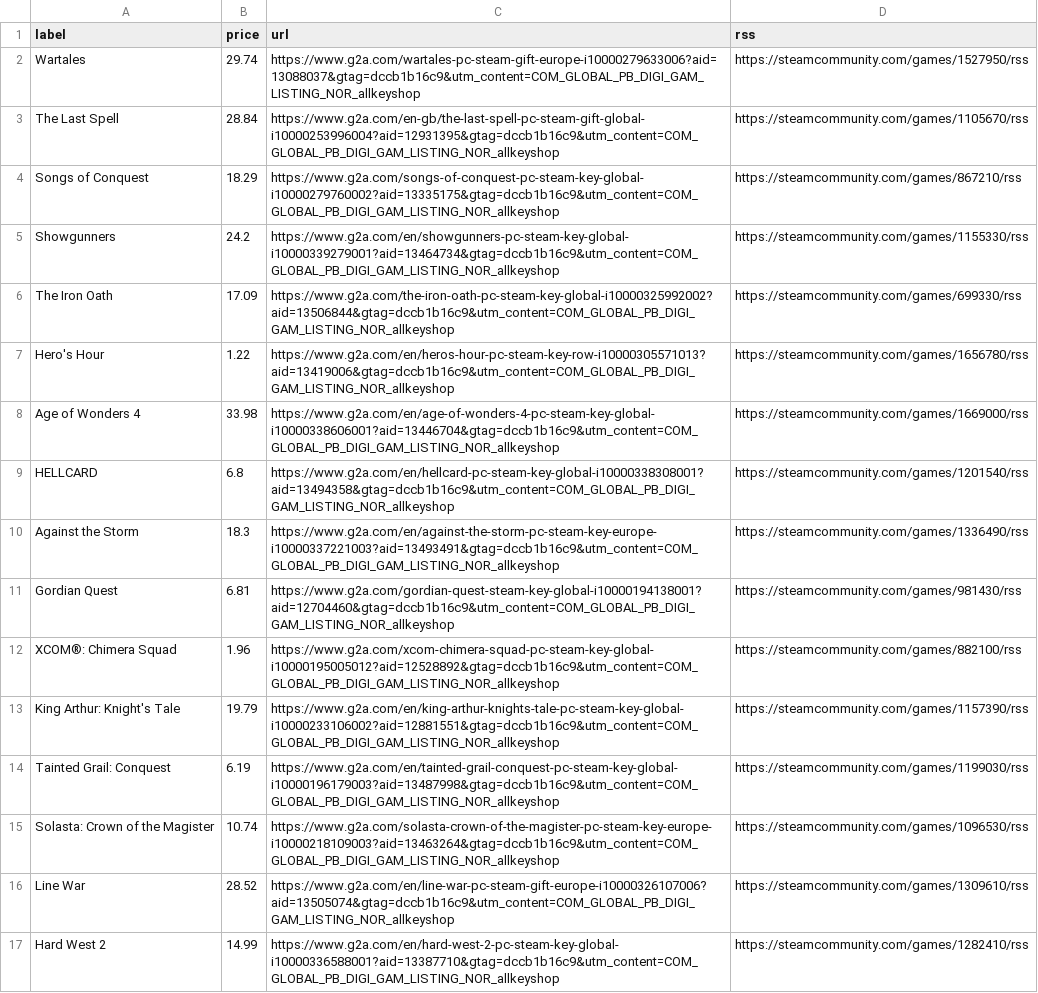
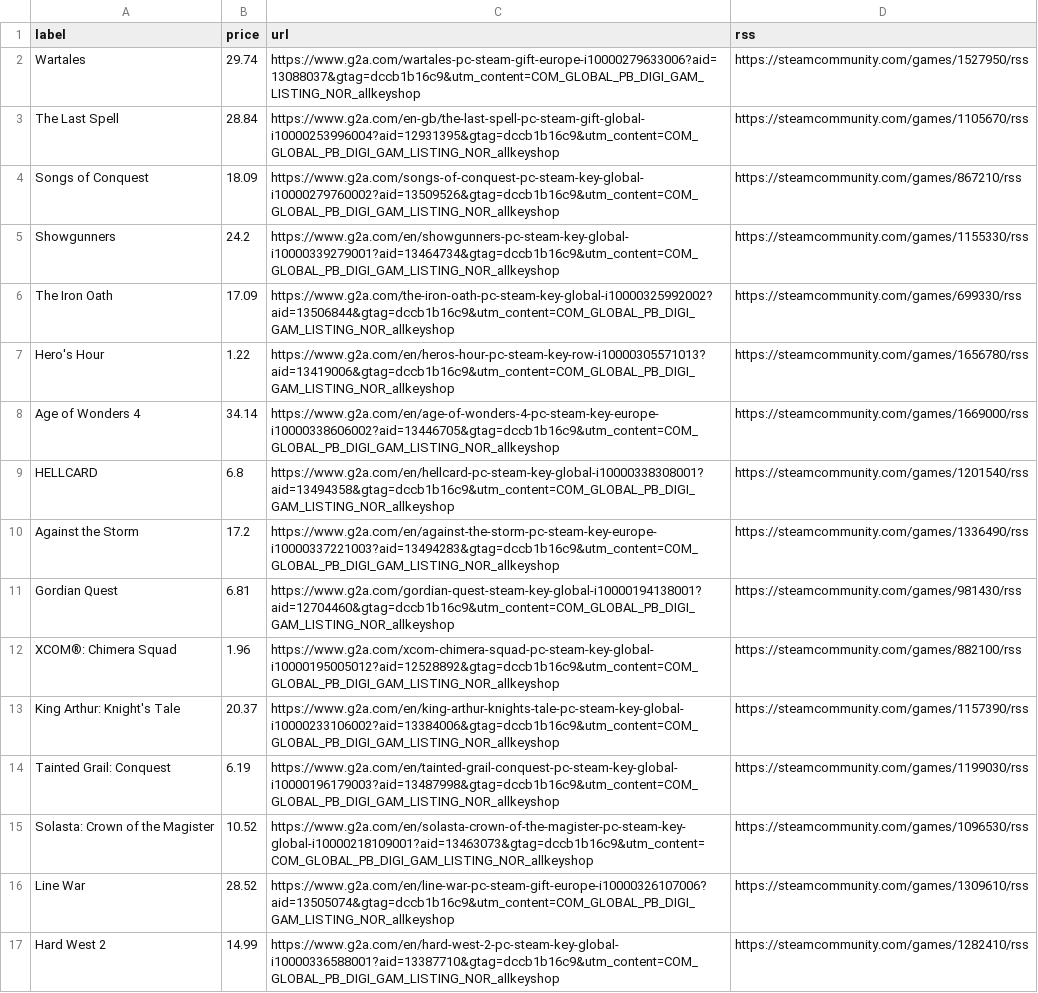
Before and after one commit to ste-xx/steam-price-watcher, a TSV file: report.tsv, drawn as a sheet; only a part is shown; the diff covers the shown part only.

Commit message:
Commit from GitHub Actions (Steam Watch Report)

```diff
--- a/report.tsv
+++ b/report.tsv
@@ -3,3 +3,3 @@ Wartales	29.74	https://www.g2a.com/wartales-pc-steam-gift-europe-i10000279633006
 The Last Spell	28.84	https://www.g2a.com/en-gb/the-last-spell-pc-steam-gift-global-i10000253996004?aid=12931395&gtag=dccb1b16c9&utm_content=COM_GLOBAL_PB_DIGI_GAM_LISTING_NOR_allkeyshop	https://steamcommunity.com/games/1105670/rss
-Songs of Conquest	18.29	https://www.g2a.com/songs-of-conquest-pc-steam-key-global-i10000279760002?aid=13335175&gtag=dccb1b16c9&utm_content=COM_GLOBAL_PB_DIGI_GAM_LISTING_NOR_allkeyshop	https://steamcommunity.com/games/867210/rss
+Songs of Conquest	18.09	https://www.g2a.com/songs-of-conquest-pc-steam-key-global-i10000279760002?aid=13509526&gtag=dccb1b16c9&utm_content=COM_GLOBAL_PB_DIGI_GAM_LISTING_NOR_allkeyshop	https://steamcommunity.com/games/867210/rss
 Showgunners	24.2	https://www.g2a.com/en/showgunners-pc-steam-key-global-i10000339279001?aid=13464734&gtag=dccb1b16c9&utm_content=COM_GLOBAL_PB_DIGI_GAM_LISTING_NOR_allkeyshop	https://steamcommunity.com/games/1155330/rss
@@ -7,10 +7,10 @@ The Iron Oath	17.09	https://www.g2a.com/the-iron-oath-pc-steam-key-global-i10000
 Hero's Hour	1.22	https://www.g2a.com/en/heros-hour-pc-steam-key-row-i10000305571013?aid=13419006&gtag=dccb1b16c9&utm_content=COM_GLOBAL_PB_DIGI_GAM_LISTING_NOR_allkeyshop	https://steamcommunity.com/games/1656780/rss
-Age of Wonders 4	33.98	https://www.g2a.com/en/age-of-wonders-4-pc-steam-key-global-i10000338606001?aid=13446704&gtag=dccb1b16c9&utm_content=COM_GLOBAL_PB_DIGI_GAM_LISTING_NOR_allkeyshop	https://steamcommunity.com/games/1669000/rss
+Age of Wonders 4	34.14	https://www.g2a.com/en/age-of-wonders-4-pc-steam-key-europe-i10000338606002?aid=13446705&gtag=dccb1b16c9&utm_content=COM_GLOBAL_PB_DIGI_GAM_LISTING_NOR_allkeyshop	https://steamcommunity.com/games/1669000/rss
 HELLCARD	6.8	https://www.g2a.com/en/hellcard-pc-steam-key-global-i10000338308001?aid=13494358&gtag=dccb1b16c9&utm_content=COM_GLOBAL_PB_DIGI_GAM_LISTING_NOR_allkeyshop	https://steamcommunity.com/games/1201540/rss
-Against the Storm	18.3	https://www.g2a.com/en/against-the-storm-pc-steam-key-europe-i10000337221003?aid=13493491&gtag=dccb1b16c9&utm_content=COM_GLOBAL_PB_DIGI_GAM_LISTING_NOR_allkeyshop	https://steamcommunity.com/games/1336490/rss
+Against the Storm	17.2	https://www.g2a.com/en/against-the-storm-pc-steam-key-europe-i10000337221003?aid=13494283&gtag=dccb1b16c9&utm_content=COM_GLOBAL_PB_DIGI_GAM_LISTING_NOR_allkeyshop	https://steamcommunity.com/games/1336490/rss
 Gordian Quest	6.81	https://www.g2a.com/gordian-quest-steam-key-global-i10000194138001?aid=12704460&gtag=dccb1b16c9&utm_content=COM_GLOBAL_PB_DIGI_GAM_LISTING_NOR_allkeyshop	https://steamcommunity.com/games/981430/rss
 XCOM®: Chimera Squad	1.96	https://www.g2a.com/xcom-chimera-squad-pc-steam-key-global-i10000195005012?aid=12528892&gtag=dccb1b16c9&utm_content=COM_GLOBAL_PB_DIGI_GAM_LISTING_NOR_allkeyshop	https://steamcommunity.com/games/882100/rss
-King Arthur: Knight's Tale	19.79	https://www.g2a.com/en/king-arthur-knights-tale-pc-steam-key-global-i10000233106002?aid=12881551&gtag=dccb1b16c9&utm_content=COM_GLOBAL_PB_DIGI_GAM_LISTING_NOR_allkeyshop	https://steamcommunity.com/games/1157390/rss
+King Arthur: Knight's Tale	20.37	https://www.g2a.com/en/king-arthur-knights-tale-pc-steam-key-global-i10000233106002?aid=13384006&gtag=dccb1b16c9&utm_content=COM_GLOBAL_PB_DIGI_GAM_LISTING_NOR_allkeyshop	https://steamcommunity.com/games/1157390/rss
 Tainted Grail: Conquest	6.19	https://www.g2a.com/en/tainted-grail-conquest-pc-steam-key-global-i10000196179003?aid=13487998&gtag=dccb1b16c9&utm_content=COM_GLOBAL_PB_DIGI_GAM_LISTING_NOR_allkeyshop	https://steamcommunity.com/games/1199030/rss
-Solasta: Crown of the Magister	10.74	https://www.g2a.com/solasta-crown-of-the-magister-pc-steam-key-europe-i10000218109003?aid=13463264&gtag=dccb1b16c9&utm_content=COM_GLOBAL_PB_DIGI_GAM_LISTING_NOR_allkeyshop	https://steamcommunity.com/games/1096530/rss
+Solasta: Crown of the Magister	10.52	https://www.g2a.com/en/solasta-crown-of-the-magister-pc-steam-key-global-i10000218109001?aid=13463073&gtag=dccb1b16c9&utm_content=COM_GLOBAL_PB_DIGI_GAM_LISTING_NOR_allkeyshop	https://steamcommunity.com/games/1096530/rss
 Line War	28.52	https://www.g2a.com/en/line-war-pc-steam-gift-europe-i10000326107006?aid=13505074&gtag=dccb1b16c9&utm_content=COM_GLOBAL_PB_DIGI_GAM_LISTING_NOR_allkeyshop	https://steamcommunity.com/games/1309610/rss
```
Also changed, not shown: 12 edited cells elsewhere in this file, 1 other file.
